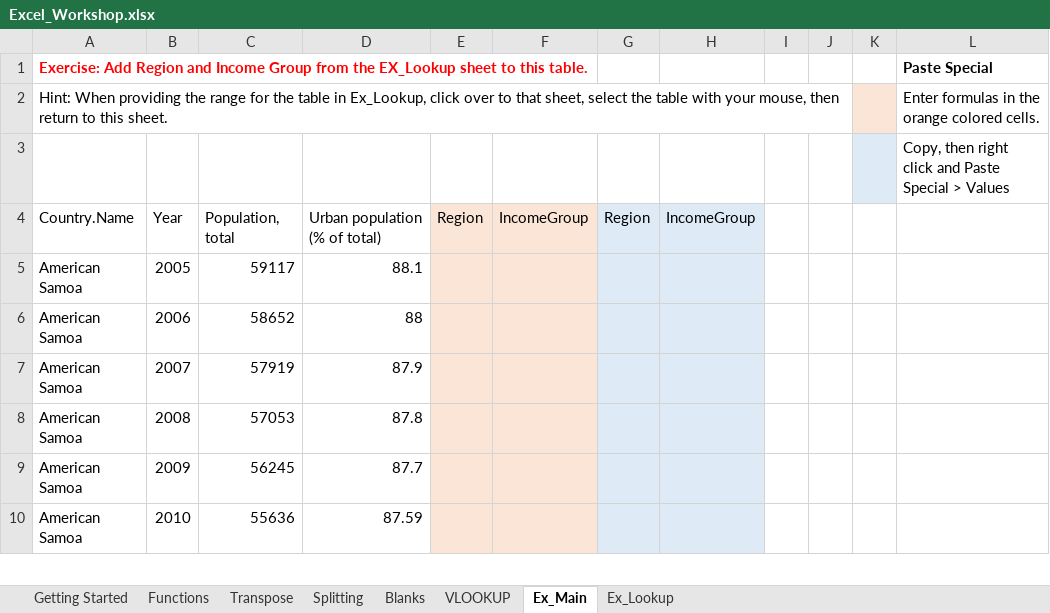
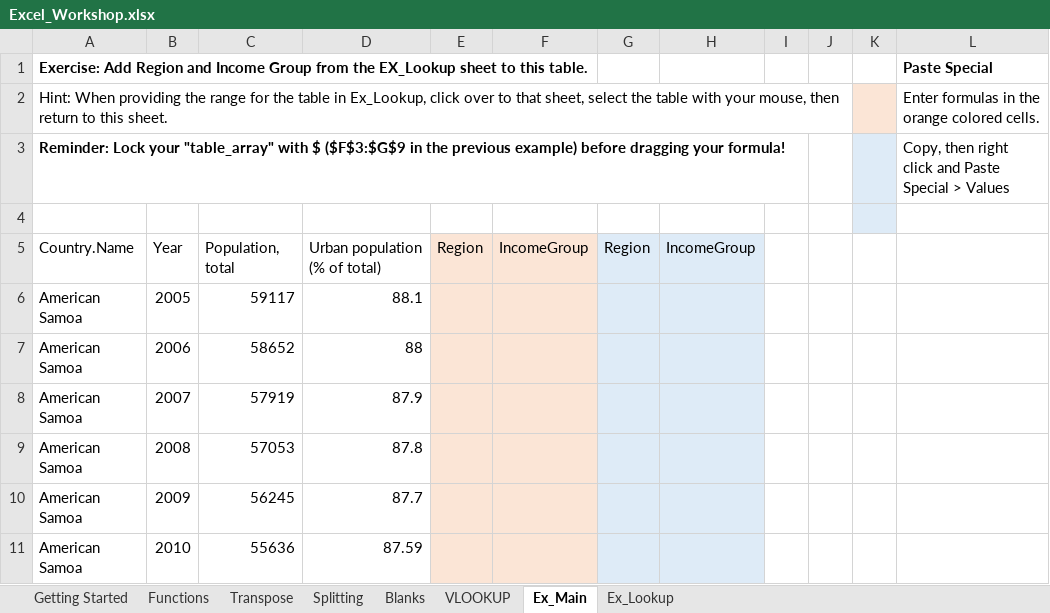
Before and after one commit to UNC-Libraries-data/Excel, an Excel workbook: Excel_Workshop.xlsx, sheet Ex_Main, drawn as a sheet; only a part is shown; values as stored, in another font and other column widths than the file's, no borders; addresses are those after the commit; the diff names each change by its address in the sheet, - before the commit and + after, or states it on an @@ line.

Commit message:
main walkthrough

```diff
--- a/Excel_Workshop.xlsx (sheet Ex_Main)
+++ b/Excel_Workshop.xlsx (sheet Ex_Main)
-A1 text colour: #FF0000
+A1 text colour: black
+row 3: Reminder: Lock your "table_array" with $ ($F$3:$G$9 in the previous example) before dragging your formula! |  |  |  |  |  |  |  |  |  |  | Copy, then right click and Paste Special > Values
-L4: Copy, then right click and Paste Special > Values
+L4: (empty)
```
Also changed, not shown: sheet Functions, sheet VLOOKUP, sheet Splitting, 3 other files.
